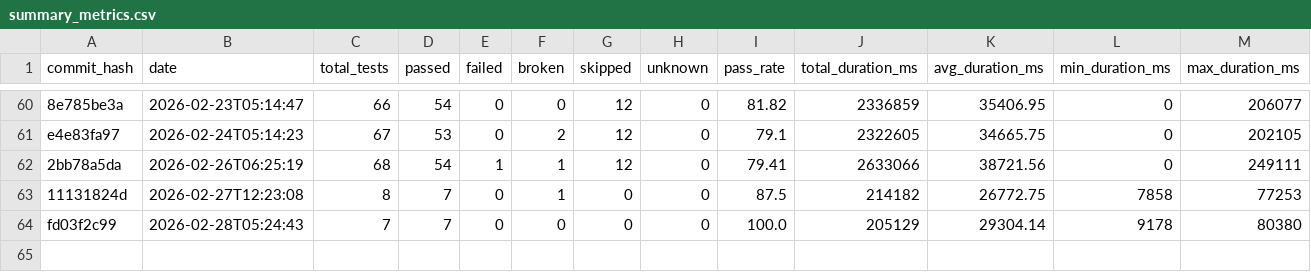
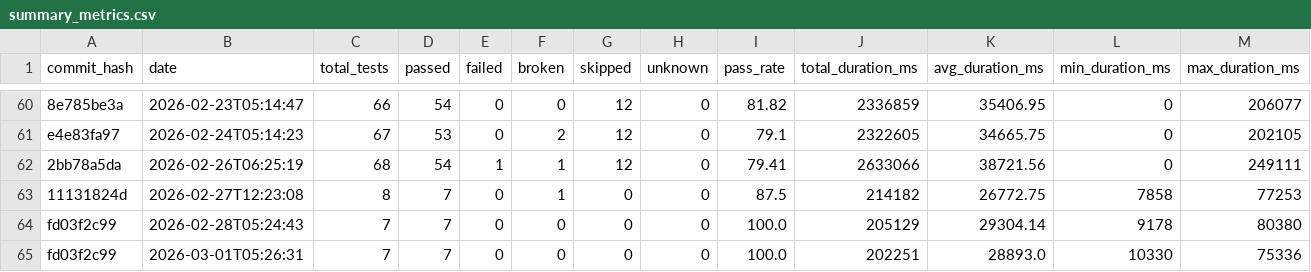
Before and after one commit to status-im/status-app-benchmarks, a CSV file: data/summary_metrics.csv, drawn as a sheet; only a part is shown, gaps mark what is left out; rows hold the shown columns only; the diff names each change by its address in the sheet, - before the commit and + after, or states it on an @@ line.

```diff
--- a/data/summary_metrics.csv
+++ b/data/summary_metrics.csv
+row 65: fd03f2c99 | 2026-03-01T05:26:31 | 7 | 7 | 0 | 0 | 0 | 0 | 100.0 | 202251 | 28893.0 | 10330 | 75336
```
Also changed, not shown: data/performance_metrics.csv, 6 other files.
